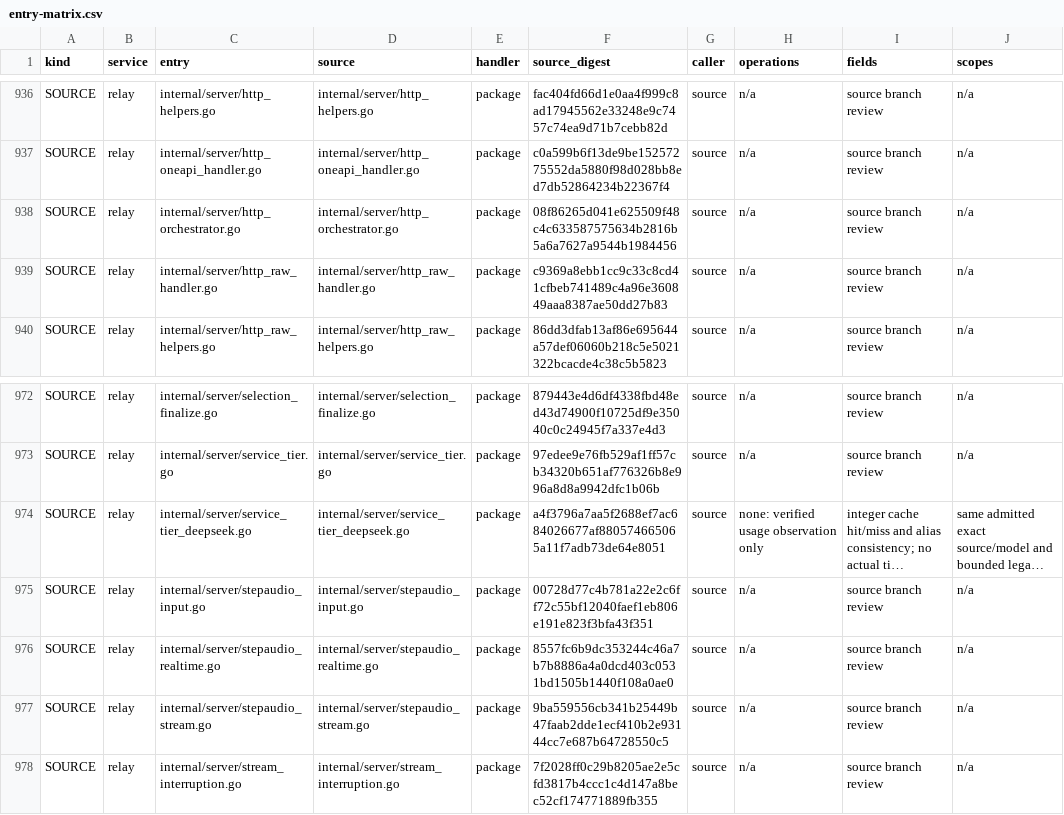
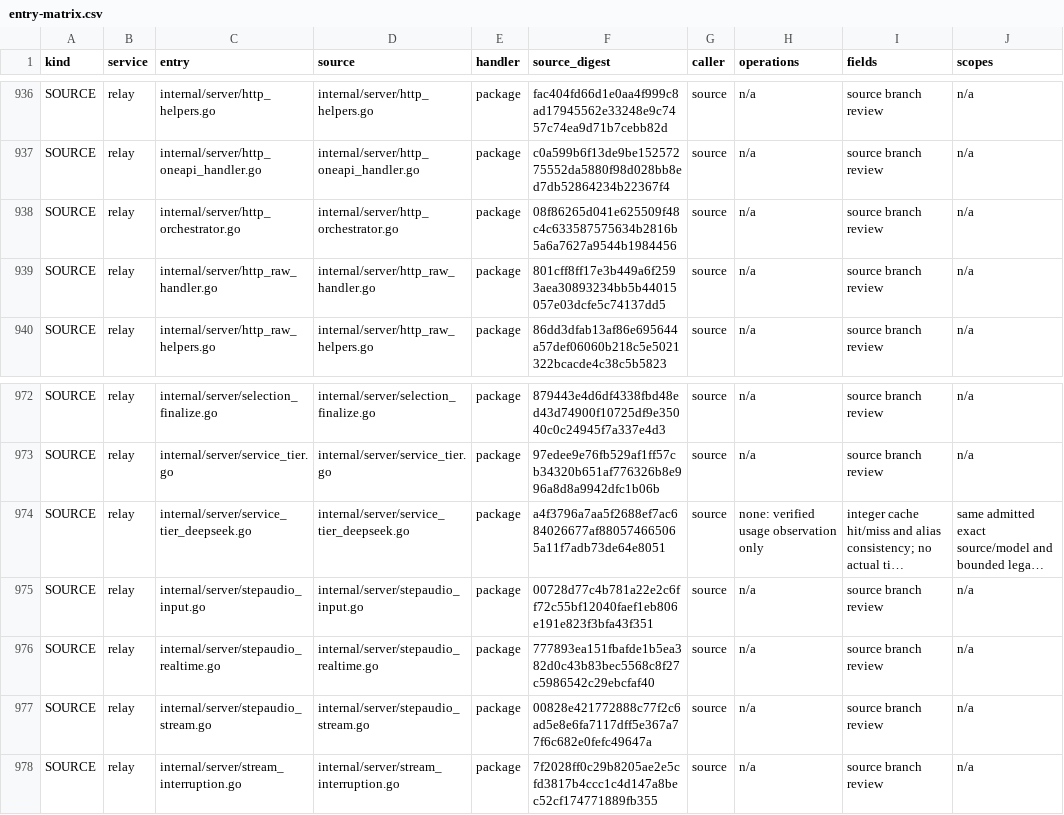
Before and after one commit to mengbin92/micro-one-api, a CSV file: docs/design/rbac/entry-matrix.csv, drawn as a sheet; only a part is shown, gaps mark what is left out; long unchanged cells end in …; the diff names each change by its address in the sheet, - before the commit and + after, or states it on an @@ line.

```diff
--- a/docs/design/rbac/entry-matrix.csv
+++ b/docs/design/rbac/entry-matrix.csv
-F939 (source_digest): c9369a8ebb1cc9c33c8cd41cfbeb741489c4a96e360849aaa8387ae50dd27b83
+F939 (source_digest): 801cff8ff17e3b449a6f2593aea30893234bb5b44015057e03dcfe5c74137dd5
-F976 (source_digest): 8557fc6b9dc353244c46a7b7b8886a4a0dcd403c0531bd1505b1440f108a0ae0
+F976 (source_digest): 777893ea151fbafde1b5ea382d0c43b83bec5568c8f27c5986542c29ebcfaf40
-F977 (source_digest): 9ba559556cb341b25449b47faab2dde1ecf410b2e93144cc7e687b64728550c5
+F977 (source_digest): 00828e421772888c77f2c6ad5e8e6fa7117dff5e367a77f6c682e0fefc49647a
```
Also changed, not shown: 4 other files.
